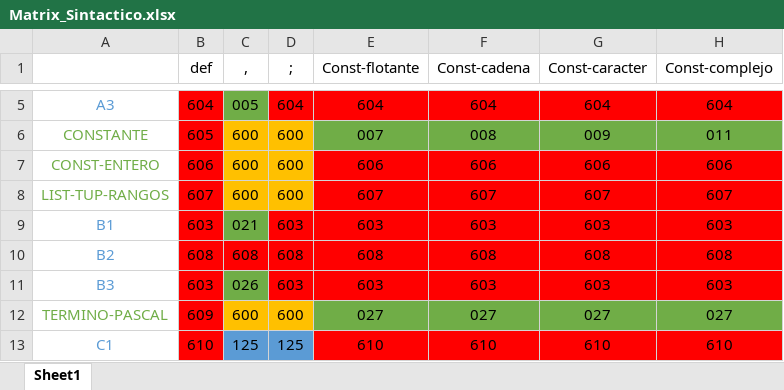
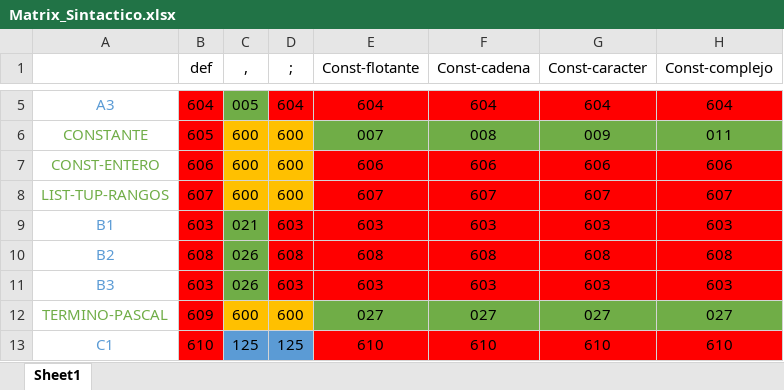
Before and after one commit to rennyjr98/Compiler, an Excel workbook: Compiler/src/res/Matrix_Sintactico.xlsx, sheet Sheet1, drawn as a sheet; only a part is shown, gaps mark what is left out; values as stored, in another font and other column widths than the file's, no borders; the diff names each change by its address in the sheet, - before the commit and + after, or states it on an @@ line.

```diff
--- a/Compiler/src/res/Matrix_Sintactico.xlsx (sheet Sheet1)
+++ b/Compiler/src/res/Matrix_Sintactico.xlsx (sheet Sheet1)
-C10 (,): 608
+C10 (,): 026
-C10 fill: #FF0000
+C10 fill: #70AD47
```
Also changed, not shown: Compiler/build/classes/res/MatrizLexico.xlsx, Compiler/src/res/MatrizLexico.xlsx, 35 other files.
